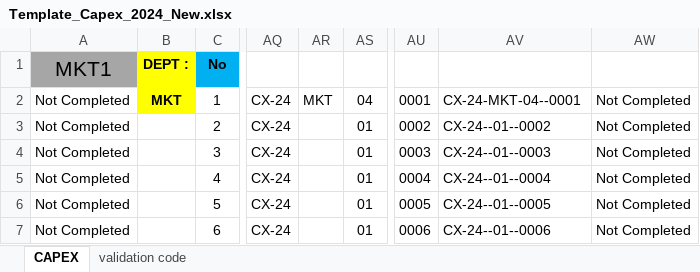
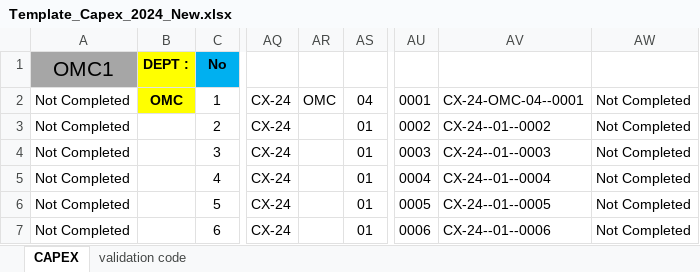
Before and after one commit to aisin-remote/cubic-pro, an Excel workbook: public/files/Template_Capex_2024_New.xlsx, sheet CAPEX, drawn as a sheet; only a part is shown, gaps mark what is left out; values as stored, in another font and other column widths than the file's, no borders; conditional formats not drawn; the diff names each change by its address in the sheet, - before the commit and + after, or states it on an @@ line.

Commit message:
Dev 1.0.0 : Update Pur on templete capex and expense, and change DL to DIL

```diff
--- a/public/files/Template_Capex_2024_New.xlsx (sheet CAPEX)
+++ b/public/files/Template_Capex_2024_New.xlsx (sheet CAPEX)
-A1: MKT1
+A1: OMC1
-B2 (DEPT :): MKT
+B2 (DEPT :): OMC
-AR2: MKT
+AR2: OMC
-AV2: CX-24-MKT-04--0001
+AV2: CX-24-OMC-04--0001
```
Also changed, not shown: sheet validation code, public/files/TemplateExport.xlsx, 1 other file.
